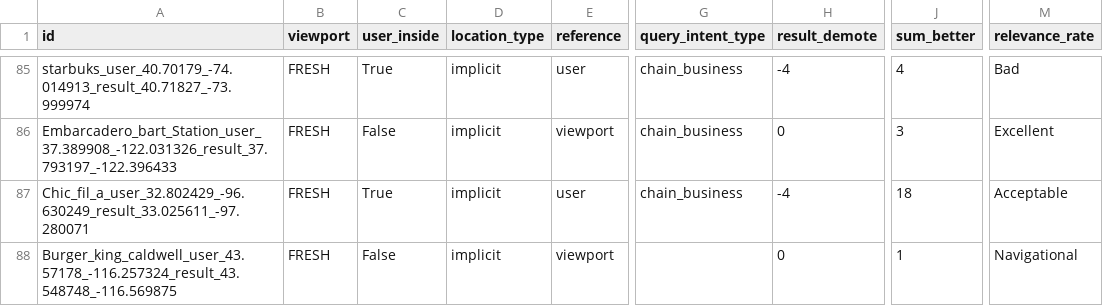
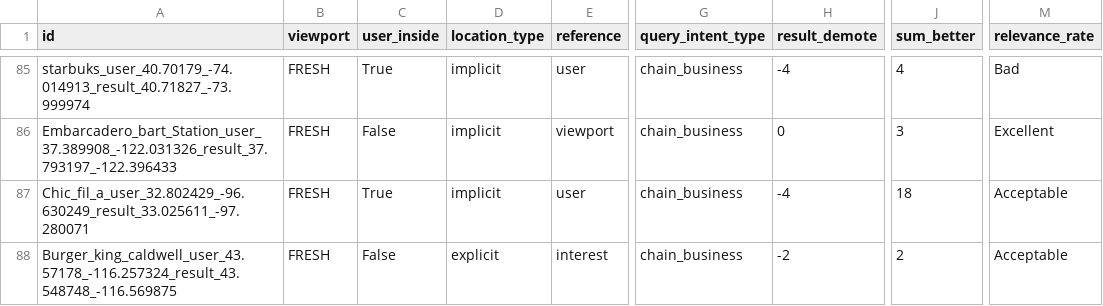
Before and after one commit to seblutzer/lutzer, a CSV file: results.csv, drawn as a sheet; only a part is shown, gaps mark what is left out; the diff names each change by its address in the sheet, - before the commit and + after, or states it on an @@ line.

Commit message:
Upload database

```diff
--- a/results.csv
+++ b/results.csv
-D88 (location_type): implicit
+D88 (location_type): explicit
-E88 (reference): viewport
+E88 (reference): interest
-G88 (query_intent_type): (empty)
+G88 (query_intent_type): chain_business
-H88 (result_demote): 0
+H88 (result_demote): -2
-J88 (sum_better): 1
+J88 (sum_better): 2
-M88 (relevance_rate): Navigational
+M88 (relevance_rate): Acceptable
```
